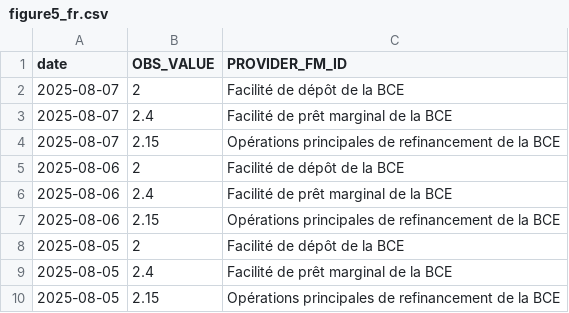
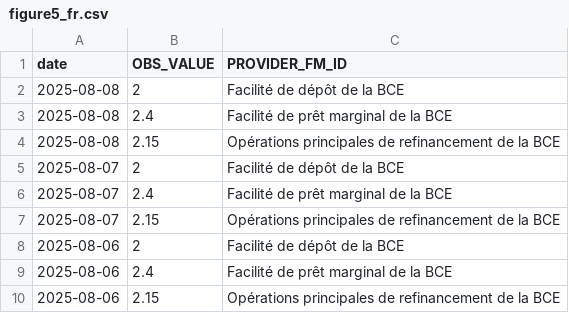
Before and after one commit to Francois-Geerolf/MD2025-06-stance, a CSV file: csv/figure5_fr.csv, drawn as a sheet; only a part is shown; the shorter side is filled out with more unchanged rows.

```diff
--- a/csv/figure5_fr.csv
+++ b/csv/figure5_fr.csv
@@ -1,2 +1,5 @@
 date,OBS_VALUE,PROVIDER_FM_ID
+2025-08-08,2,Facilité de dépôt de la BCE
+2025-08-08,2.4,Facilité de prêt marginal de la BCE
+2025-08-08,2.15,Opérations principales de refinancement de la BCE
 2025-08-07,2,Facilité de dépôt de la BCE
```
Also changed, not shown: csv/figure5.csv, csv/figure6.csv, 23 other files.
